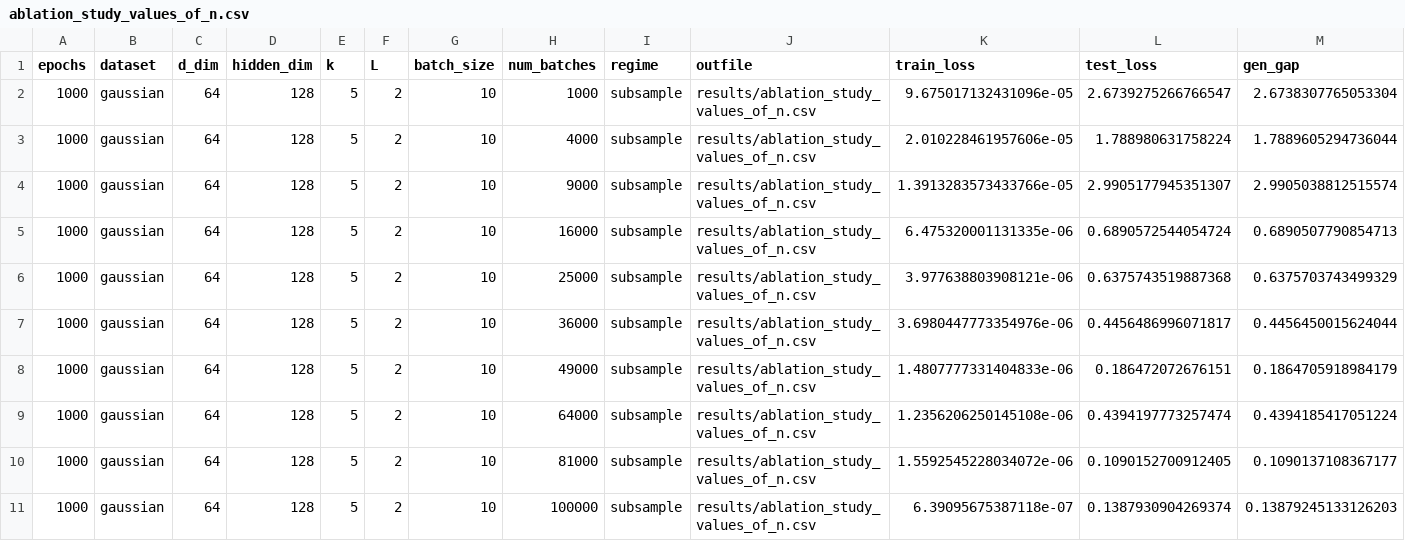
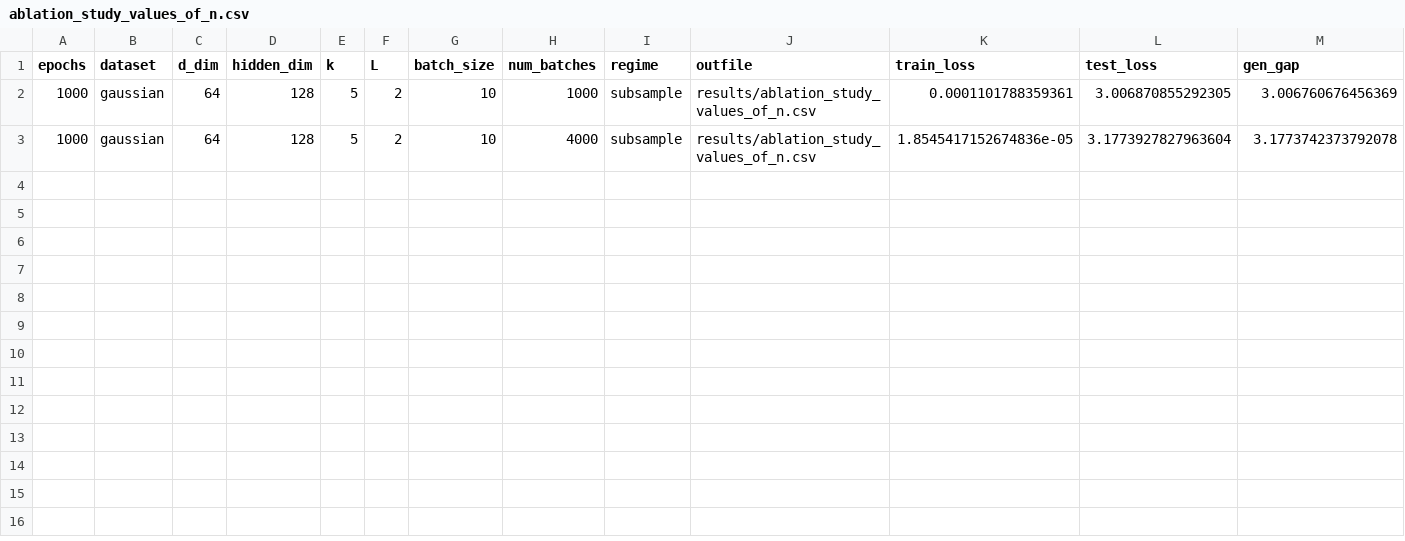
Before and after one commit to hieubkvn123/Generalization-Analysis-for-CRL-NonIID, a CSV file: results/ablation_study_values_of_n.csv, drawn as a sheet.

```diff
--- a/results/ablation_study_values_of_n.csv
+++ b/results/ablation_study_values_of_n.csv
@@ -1,11 +1,3 @@
 epochs,dataset,d_dim,hidden_dim,k,L,batch_size,num_batches,regime,outfile,train_loss,test_loss,gen_gap
-1000,gaussian,64,128,5,2,10,1000,subsample,results/ablation_study_values_of_n.csv,9.675017132431096e-05,2.6739275266766547,2.6738307765053304
-1000,gaussian,64,128,5,2,10,4000,subsample,results/ablation_study_values_of_n.csv,2.010228461957606e-05,1.788980631758224,1.7889605294736044
-1000,gaussian,64,128,5,2,10,9000,subsample,results/ablation_study_values_of_n.csv,1.3913283573433766e-05,2.9905177945351307,2.9905038812515574
-1000,gaussian,64,128,5,2,10,16000,subsample,results/ablation_study_values_of_n.csv,6.475320001131335e-06,0.6890572544054724,0.6890507790854713
-1000,gaussian,64,128,5,2,10,25000,subsample,results/ablation_study_values_of_n.csv,3.977638803908121e-06,0.6375743519887368,0.6375703743499329
-1000,gaussian,64,128,5,2,10,36000,subsample,results/ablation_study_values_of_n.csv,3.6980447773354976e-06,0.4456486996071817,0.4456450015624044
-1000,gaussian,64,128,5,2,10,49000,subsample,results/ablation_study_values_of_n.csv,1.4807777331404833e-06,0.186472072676151,0.1864705918984179
-1000,gaussian,64,128,5,2,10,64000,subsample,results/ablation_study_values_of_n.csv,1.2356206250145108e-06,0.4394197773257474,0.4394185417051224
-1000,gaussian,64,128,5,2,10,81000,subsample,results/ablation_study_values_of_n.csv,1.5592545228034072e-06,0.1090152700912405,0.1090137108367177
-1000,gaussian,64,128,5,2,10,100000,subsample,results/ablation_study_values_of_n.csv,6.39095675387118e-07,0.1387930904269374,0.13879245133126203
+1000,gaussian,64,128,5,2,10,1000,subsample,results/ablation_study_values_of_n.csv,0.0001101788359361,3.006870855292305,3.006760676456369
+1000,gaussian,64,128,5,2,10,4000,subsample,results/ablation_study_values_of_n.csv,1.8545417152674836e-05,3.1773927827963604,3.1773742373792078
```
Also changed, not shown: 1 other file.
